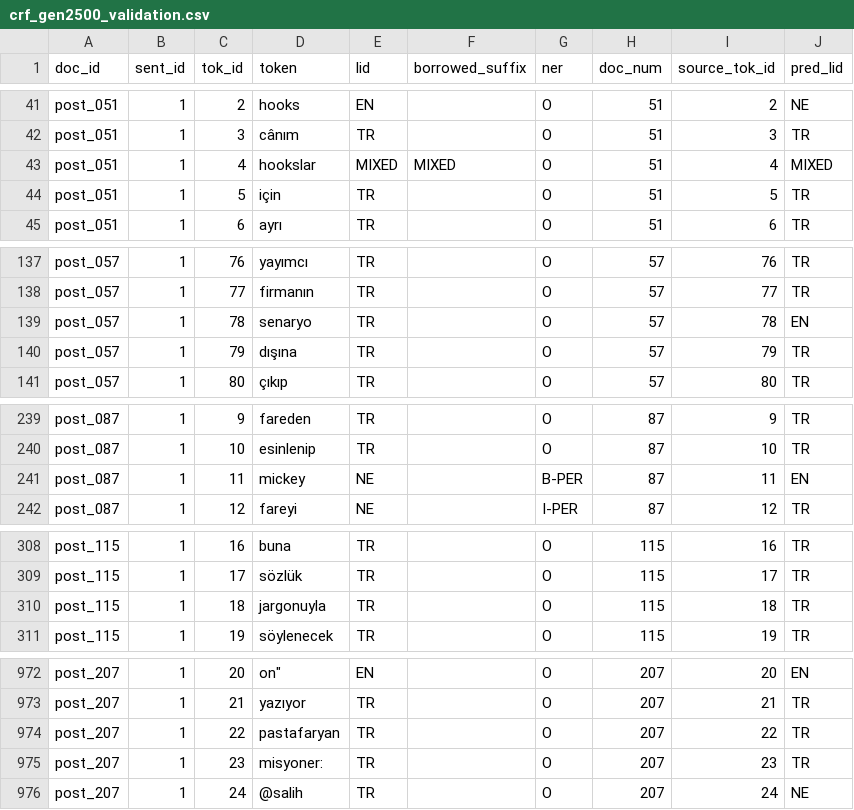
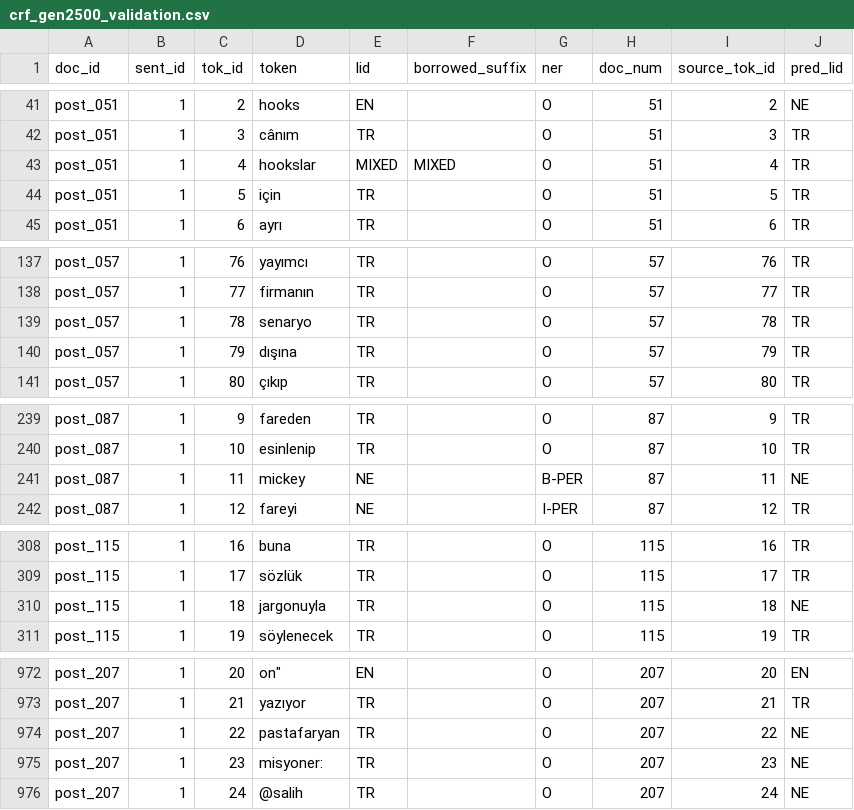
Before and after one commit to ShahemHassoun/TR-EN-CodeSwitch-LID, a CSV file: results/predictions/crf_gen2500_validation.csv, drawn as a sheet; only a part is shown, gaps mark what is left out; the diff covers the shown part only.

```diff
--- a/results/predictions/crf_gen2500_validation.csv
+++ b/results/predictions/crf_gen2500_validation.csv
@@ -42,3 +42,3 @@ post_051,1,2,hooks,EN,,O,51,2,NE
 post_051,1,3,cânım,TR,,O,51,3,TR
-post_051,1,4,hookslar,MIXED,MIXED,O,51,4,MIXED
+post_051,1,4,hookslar,MIXED,MIXED,O,51,4,TR
 post_051,1,5,için,TR,,O,51,5,TR
@@ -138,3 +138,3 @@ post_057,1,76,yayımcı,TR,,O,57,76,TR
 post_057,1,77,firmanın,TR,,O,57,77,TR
-post_057,1,78,senaryo,TR,,O,57,78,EN
+post_057,1,78,senaryo,TR,,O,57,78,TR
 post_057,1,79,dışına,TR,,O,57,79,TR
@@ -240,3 +240,3 @@ post_087,1,9,fareden,TR,,O,87,9,TR
 post_087,1,10,esinlenip,TR,,O,87,10,TR
-post_087,1,11,mickey,NE,,B-PER,87,11,EN
+post_087,1,11,mickey,NE,,B-PER,87,11,NE
 post_087,1,12,fareyi,NE,,I-PER,87,12,TR
@@ -309,3 +309,3 @@ post_115,1,16,buna,TR,,O,115,16,TR
 post_115,1,17,sözlük,TR,,O,115,17,TR
-post_115,1,18,jargonuyla,TR,,O,115,18,TR
+post_115,1,18,jargonuyla,TR,,O,115,18,NE
 post_115,1,19,söylenecek,TR,,O,115,19,TR
@@ -973,4 +973,4 @@ post_207,1,20,"on""",EN,,O,207,20,EN
 post_207,1,21,yazıyor,TR,,O,207,21,TR
-post_207,1,22,pastafaryan,TR,,O,207,22,TR
-post_207,1,23,misyoner:,TR,,O,207,23,TR
+post_207,1,22,pastafaryan,TR,,O,207,22,NE
+post_207,1,23,misyoner:,TR,,O,207,23,NE
 post_207,1,24,@salih,TR,,O,207,24,NE
```
Also changed, not shown: 5 edited cells elsewhere in this file, results/predictions/crf_gen2500_test.csv, 3 other files.
